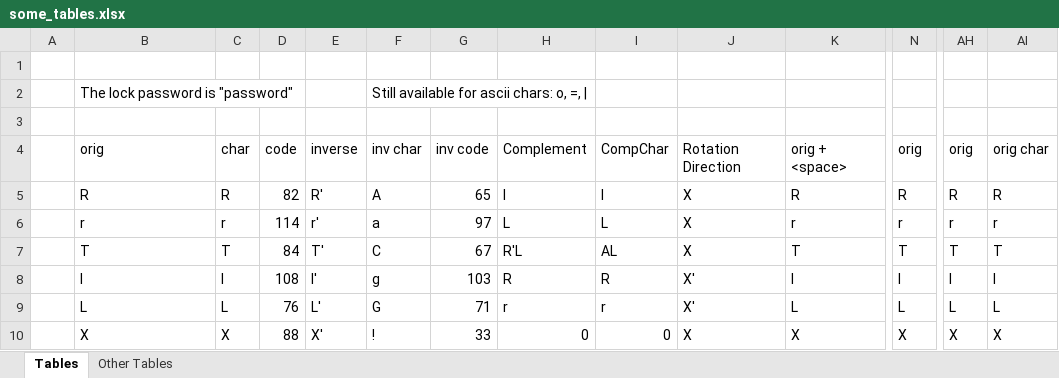
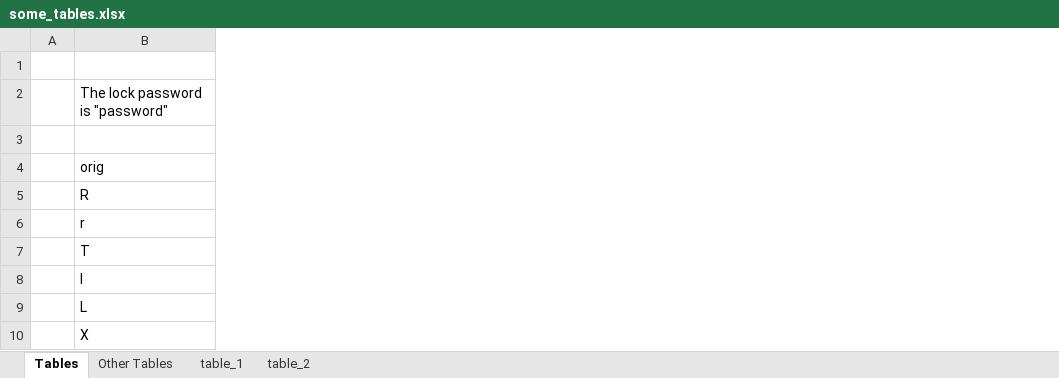
Before and after one commit to JustinDudley/alg-slice-flip-and-widen, an Excel workbook: some_tables.xlsx, sheet Tables, drawn as a sheet; only a part is shown, gaps mark what is left out; values as stored, in another font and other column widths than the file's, no cell formats; conditional formats and table styles not drawn; the diff covers the shown part only; the diff names each change by its address in the sheet, - before the commit and + after, or states it on an @@ line.

```diff
--- a/some_tables.xlsx (sheet Tables)
+++ b/some_tables.xlsx (sheet Tables)
+sheet tab: table_1
+sheet tab: table_2
-column C, rows 4-10: char | R | r | T | l | L | X
-column D, rows 4-10: code | 82 | 114 | 84 | 108 | 76 | 88
-column E, rows 4-10: inverse | R' | r' | T' | l' | L' | X'
-column F, rows 2-10: Still available for ascii chars: o, =, | |  | inv char | A | a | C | g | G | !
-column G, rows 4-10: inv code | 65 | 97 | 67 | 103 | 71 | 33
-column H, rows 4-10: Complement | l | L | R'L | R | r | 0
-column I, rows 4-10: CompChar | l | L | AL | R | r | 0
-column J, rows 4-10: Rotation Direction | X | X | X | X' | X' | X
-column K, rows 4-10: orig + <space> | R | r | T | l | L | X
-column N, rows 4-10: orig | R | r | T | l | L | X
-column AH, rows 4-10: orig | R | r | T | l | L | X
-column AI, rows 4-10: orig char | R | r | T | l | L | X
```
Also changed, not shown: 29 removed columns and 1 edited cell elsewhere in this sheet, cell formats, 4 other files.
